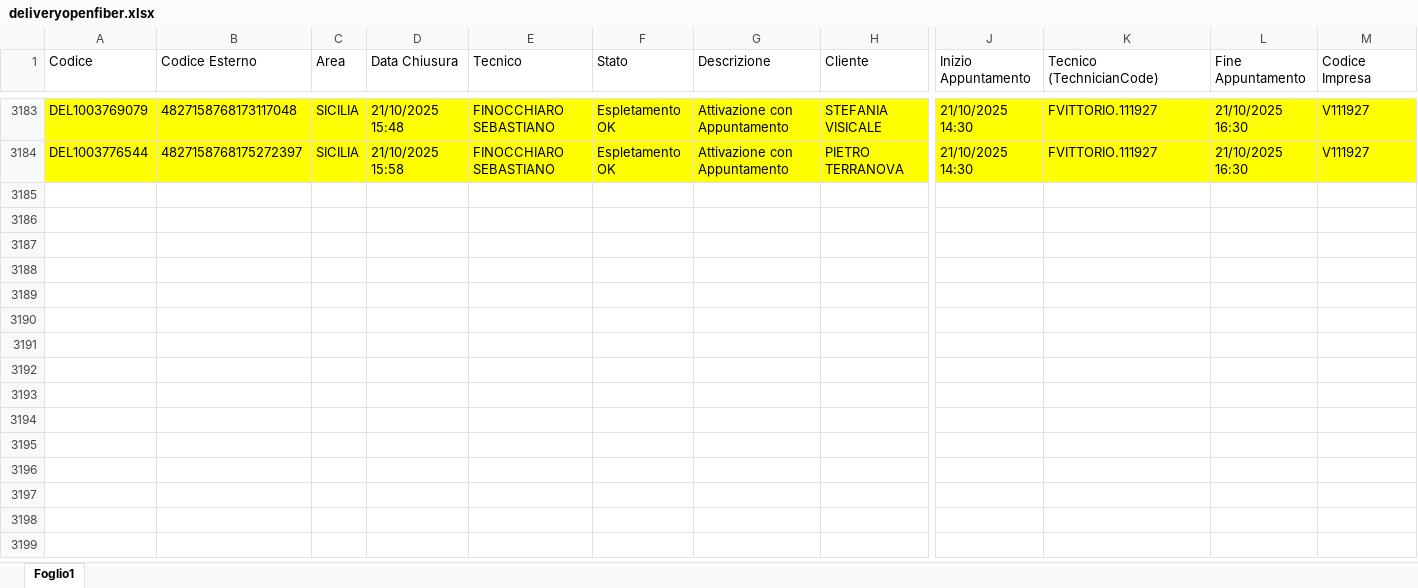
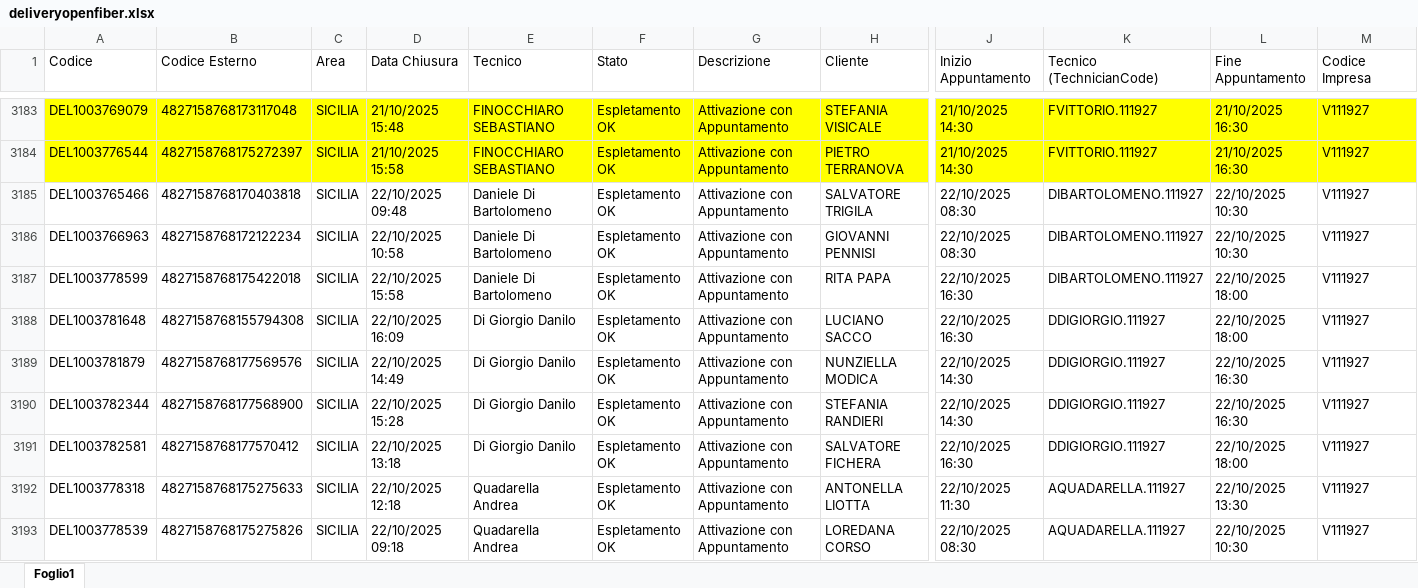
Before and after one commit to lbianco11197/Avanzamento-Delivery-OF, an Excel workbook: deliveryopenfiber.xlsx, sheet Foglio1, drawn as a sheet; only a part is shown, gaps mark what is left out; values as stored, in another font and other column widths than the file's, no borders; rows hold the shown columns only; the diff covers the shown part only; the diff names each change by its address in the sheet, - before the commit and + after, or states it on an @@ line.

Commit message:
Aggiornato deliveryopenfiber.xlsx da lbianco via Streamlit

```diff
--- a/deliveryopenfiber.xlsx (sheet Foglio1)
+++ b/deliveryopenfiber.xlsx (sheet Foglio1)
+row 3185: DEL1003765466 | 4827158768170403818 | SICILIA | 22/10/2025 09:48 | Daniele Di Bartolomeno | Espletamento OK | Attivazione con Appuntamento | SALVATORE TRIGILA | 22/10/2025 08:30 | DIBARTOLOMENO.111927 | 22/10/2025 10:30 | V111927
+row 3186: DEL1003766963 | 4827158768172122234 | SICILIA | 22/10/2025 10:58 | Daniele Di Bartolomeno | Espletamento OK | Attivazione con Appuntamento | GIOVANNI PENNISI | 22/10/2025 08:30 | DIBARTOLOMENO.111927 | 22/10/2025 10:30 | V111927
+row 3187: DEL1003778599 | 4827158768175422018 | SICILIA | 22/10/2025 15:58 | Daniele Di Bartolomeno | Espletamento OK | Attivazione con Appuntamento | RITA PAPA | 22/10/2025 16:30 | DIBARTOLOMENO.111927 | 22/10/2025 18:00 | V111927
+row 3188: DEL1003781648 | 4827158768155794308 | SICILIA | 22/10/2025 16:09 | Di Giorgio Danilo | Espletamento OK | Attivazione con Appuntamento | LUCIANO SACCO | 22/10/2025 16:30 | DDIGIORGIO.111927 | 22/10/2025 18:00 | V111927
+row 3189: DEL1003781879 | 4827158768177569576 | SICILIA | 22/10/2025 14:49 | Di Giorgio Danilo | Espletamento OK | Attivazione con Appuntamento | NUNZIELLA MODICA | 22/10/2025 14:30 | DDIGIORGIO.111927 | 22/10/2025 16:30 | V111927
+row 3190: DEL1003782344 | 4827158768177568900 | SICILIA | 22/10/2025 15:28 | Di Giorgio Danilo | Espletamento OK | Attivazione con Appuntamento | STEFANIA RANDIERI | 22/10/2025 14:30 | DDIGIORGIO.111927 | 22/10/2025 16:30 | V111927
+row 3191: DEL1003782581 | 4827158768177570412 | SICILIA | 22/10/2025 13:18 | Di Giorgio Danilo | Espletamento OK | Attivazione con Appuntamento | SALVATORE FICHERA | 22/10/2025 16:30 | DDIGIORGIO.111927 | 22/10/2025 18:00 | V111927
+row 3192: DEL1003778318 | 4827158768175275633 | SICILIA | 22/10/2025 12:18 | Quadarella Andrea | Espletamento OK | Attivazione con Appuntamento | ANTONELLA LIOTTA | 22/10/2025 11:30 | AQUADARELLA.111927 | 22/10/2025 13:30 | V111927
+row 3193: DEL1003778539 | 4827158768175275826 | SICILIA | 22/10/2025 09:18 | Quadarella Andrea | Espletamento OK | Attivazione con Appuntamento | LOREDANA CORSO | 22/10/2025 08:30 | AQUADARELLA.111927 | 22/10/2025 10:30 | V111927
```
Also changed, not shown: 35 added rows elsewhere in this sheet.
